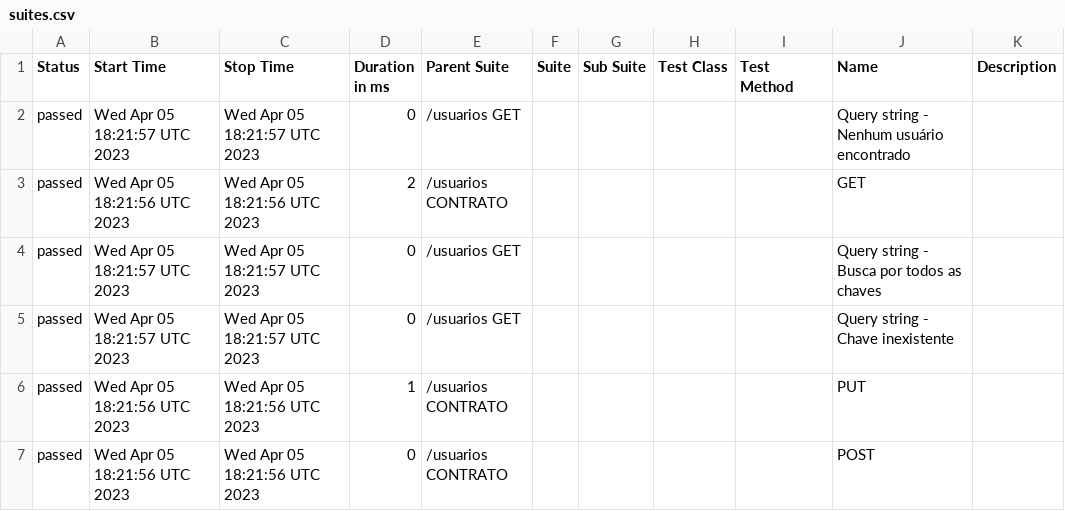
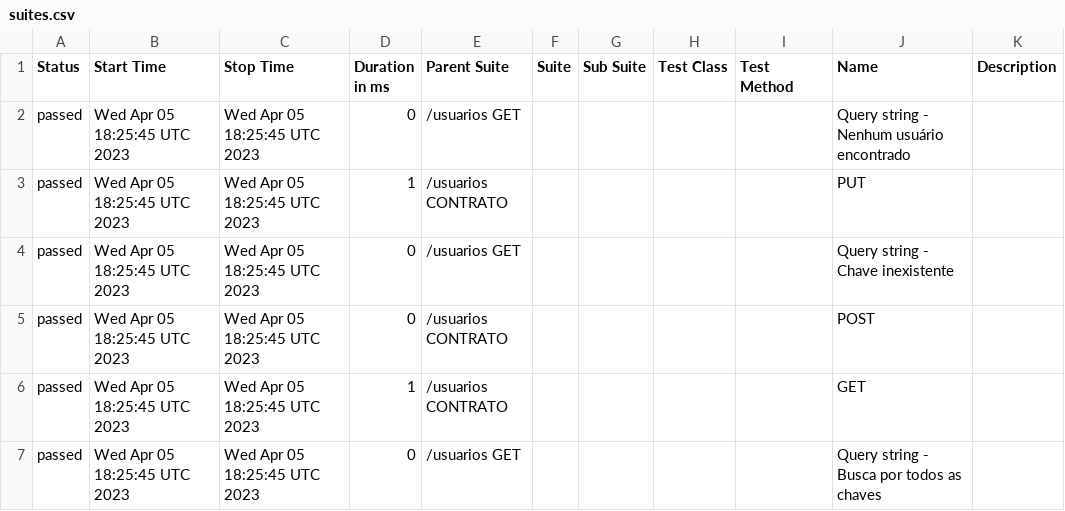
Before and after one commit to reinaldorossetti/sample-supertest, a CSV file: allure-report/data/suites.csv, drawn as a sheet.

```diff
--- a/allure-report/data/suites.csv
+++ b/allure-report/data/suites.csv
@@ -1,7 +1,7 @@
 "Status","Start Time","Stop Time","Duration in ms","Parent Suite","Suite","Sub Suite","Test Class","Test Method","Name","Description"
-"passed","Wed Apr 05 18:21:57 UTC 2023","Wed Apr 05 18:21:57 UTC 2023","0","/usuarios GET","","","","","Query string - Nenhum usuário encontrado",""
-"passed","Wed Apr 05 18:21:56 UTC 2023","Wed Apr 05 18:21:56 UTC 2023","2","/usuarios CONTRATO","","","","","GET",""
-"passed","Wed Apr 05 18:21:57 UTC 2023","Wed Apr 05 18:21:57 UTC 2023","0","/usuarios GET","","","","","Query string - Busca por todos as chaves",""
-"passed","Wed Apr 05 18:21:57 UTC 2023","Wed Apr 05 18:21:57 UTC 2023","0","/usuarios GET","","","","","Query string - Chave inexistente",""
-"passed","Wed Apr 05 18:21:56 UTC 2023","Wed Apr 05 18:21:56 UTC 2023","1","/usuarios CONTRATO","","","","","PUT",""
-"passed","Wed Apr 05 18:21:56 UTC 2023","Wed Apr 05 18:21:56 UTC 2023","0","/usuarios CONTRATO","","","","","POST",""
+"passed","Wed Apr 05 18:25:45 UTC 2023","Wed Apr 05 18:25:45 UTC 2023","0","/usuarios GET","","","","","Query string - Nenhum usuário encontrado",""
+"passed","Wed Apr 05 18:25:45 UTC 2023","Wed Apr 05 18:25:45 UTC 2023","1","/usuarios CONTRATO","","","","","PUT",""
+"passed","Wed Apr 05 18:25:45 UTC 2023","Wed Apr 05 18:25:45 UTC 2023","0","/usuarios GET","","","","","Query string - Chave inexistente",""
+"passed","Wed Apr 05 18:25:45 UTC 2023","Wed Apr 05 18:25:45 UTC 2023","0","/usuarios CONTRATO","","","","","POST",""
+"passed","Wed Apr 05 18:25:45 UTC 2023","Wed Apr 05 18:25:45 UTC 2023","1","/usuarios CONTRATO","","","","","GET",""
+"passed","Wed Apr 05 18:25:45 UTC 2023","Wed Apr 05 18:25:45 UTC 2023","0","/usuarios GET","","","","","Query string - Busca por todos as chaves",""
```
Also changed, not shown: 26 other files.
